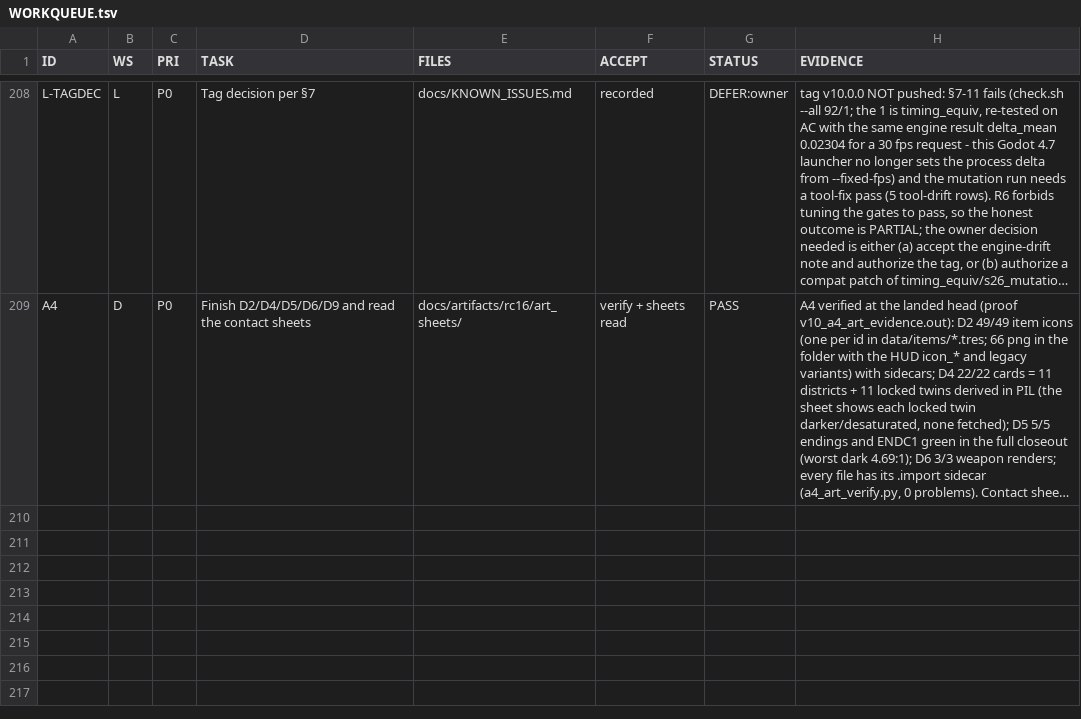
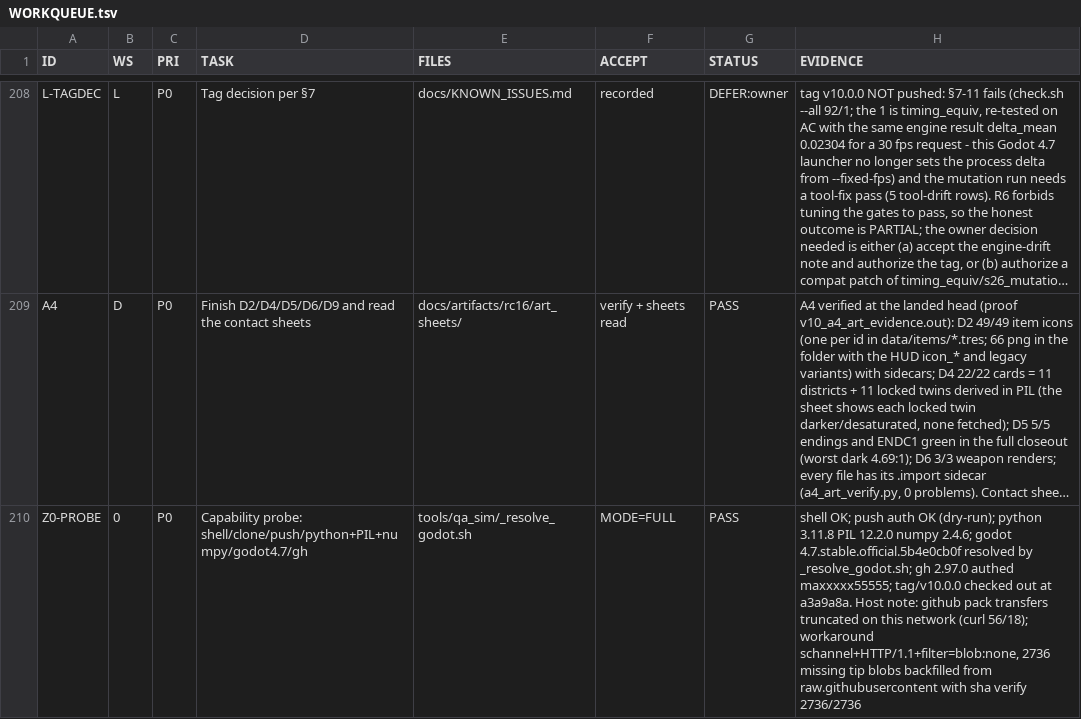
Before and after one commit to maxxxxx55555/igra, a TSV file: .qa_logs/WORKQUEUE.tsv, drawn as a sheet; only a part is shown, gaps mark what is left out; long unchanged cells end in …; the diff names each change by its address in the sheet, - before the commit and + after, or states it on an @@ line.

Commit message:
Z0-PROBE: capability probe PASS, MODE=FULL

```diff
--- a/.qa_logs/WORKQUEUE.tsv
+++ b/.qa_logs/WORKQUEUE.tsv
+row 210: Z0-PROBE | 0 | P0 | Capability probe: shell/clone/push/python+PIL+numpy/godot4.7/gh | tools/qa_sim/_resolve_godot.sh | MODE=FULL | PASS | shell OK; push auth OK (dry-run); python 3.11.8 PIL 12.2.0 numpy 2.4.6; godot 4.7.stable.official.5b4e0cb0f resolved by _resolve_godot.sh; gh 2.97.0 authed maxxxxx55555; tag/v10.0.0 checked out at a3a9a8a. Host note: github pack transfers truncated on this network (curl 56/18); workaround schannel+HTTP/1.1+filter=blob:none, 2736 missing tip blobs backfilled from raw.githubusercontent with sha verify 2736/2736
```
